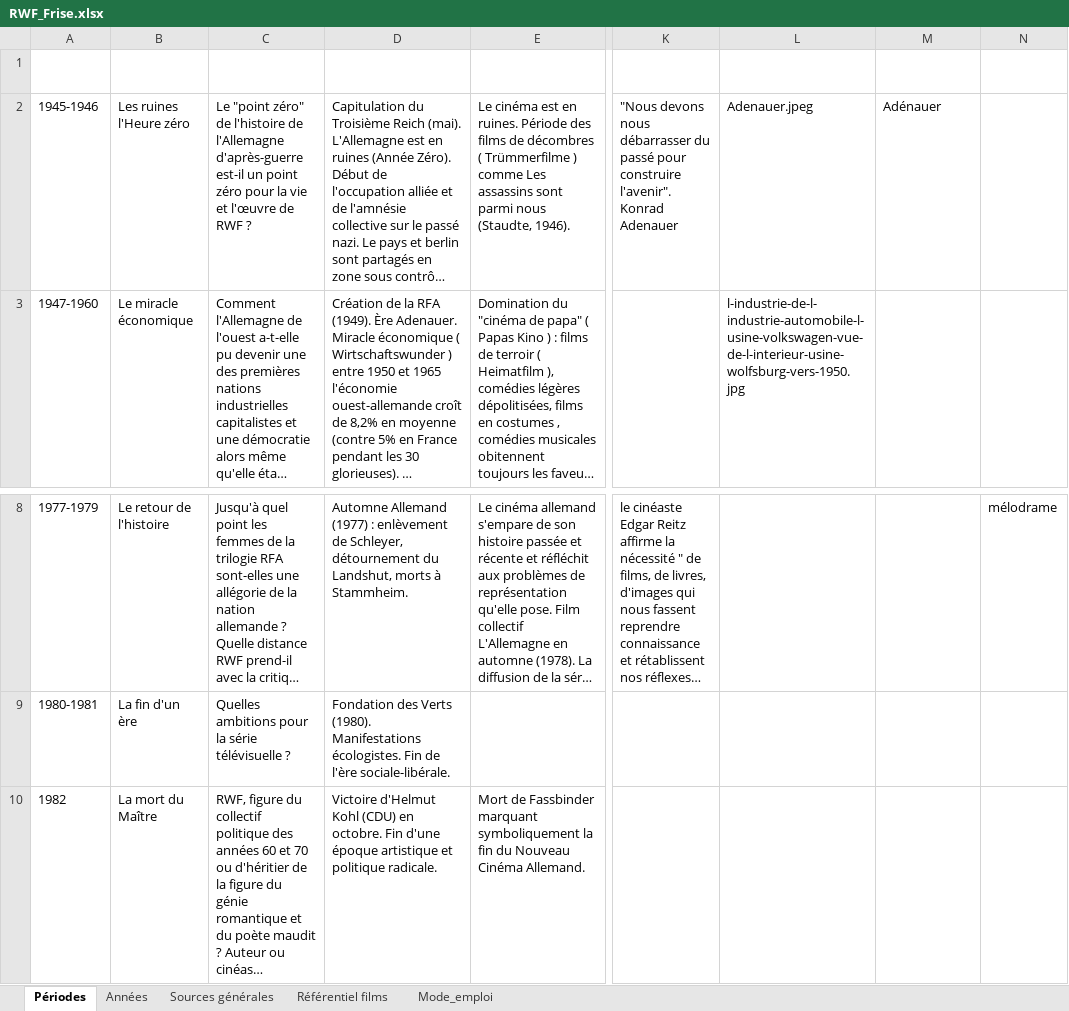
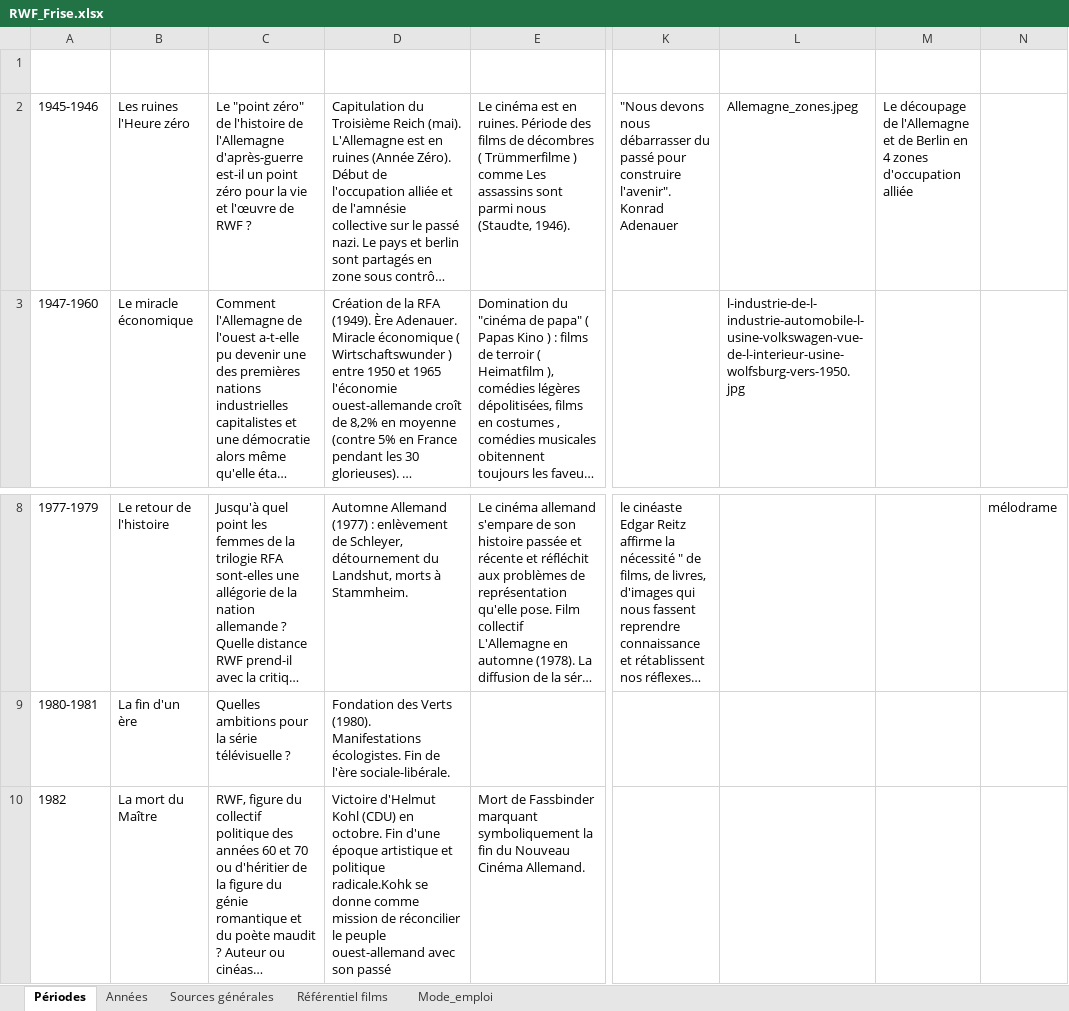
Before and after one commit to Fhammerli/Frise-Fassbinder, an Excel workbook: RWF_Frise.xlsx, sheet Périodes, drawn as a sheet; only a part is shown, gaps mark what is left out; long unchanged cells end in …; values as stored, in another font and other column widths than the file's, no borders; table styles not drawn; the diff names each change by its address in the sheet, - before the commit and + after, or states it on an @@ line.

```diff
--- a/RWF_Frise.xlsx (sheet Périodes)
+++ b/RWF_Frise.xlsx (sheet Périodes)
-L2 (Image): Adenauer.jpeg
+L2 (Image): Allemagne_zones.jpeg
-M2 (Legende): Adénauer
+M2 (Legende): Le découpage de l'Allemagne et de Berlin en 4 zones d'occupation alliée
-D10 (Événement histoire et politique): …et politique radicale.
+D10 (Événement histoire et politique): …et politique radicale.Kohk se donne comme mission de réconcilier le peuple ouest-allemand avec son passé
```
Also changed, not shown: sheet Années, RWF_Entourage.xlsx, RWF_Films.xlsx.
